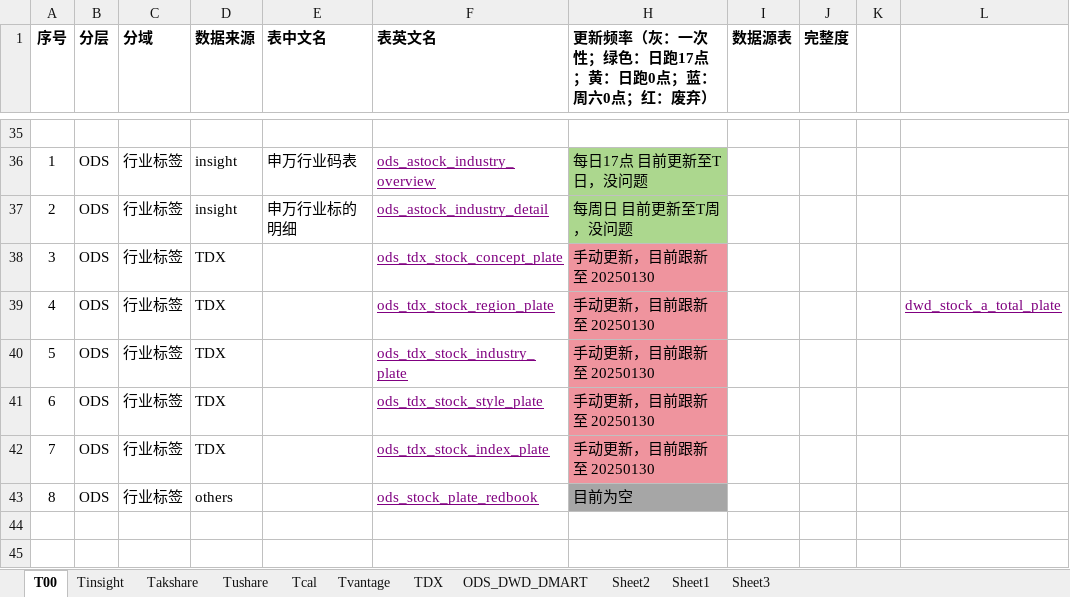
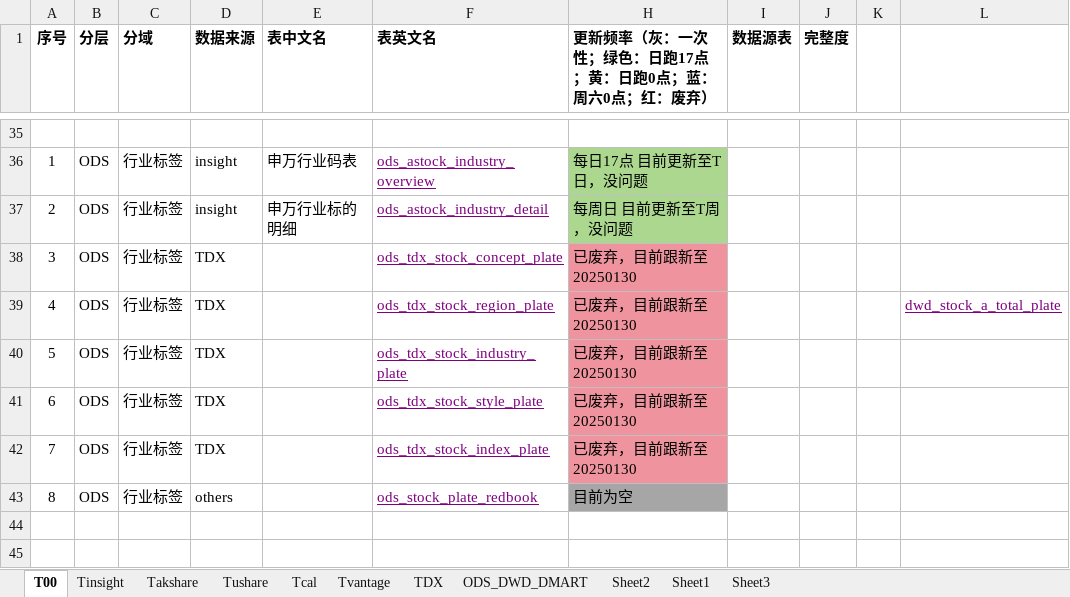
Before and after one commit to WangDaoheng/Quant, an Excel workbook: Others/Quant模型设计.xlsx, sheet T00, drawn as a sheet; only a part is shown, gaps mark what is left out; values as stored, in another font and other column widths than the file's, no borders; charts and pictures not drawn; the diff names each change by its address in the sheet, - before the commit and + after, or states it on an @@ line.

```diff
--- a/Others/Quant模型设计.xlsx (sheet T00)
+++ b/Others/Quant模型设计.xlsx (sheet T00)
-H38:H42: 手动更新，目前跟新至 20250130
+H38:H42: 已废弃，目前跟新至 20250130
```
Also changed, not shown: charts or pictures, 6 other files.
